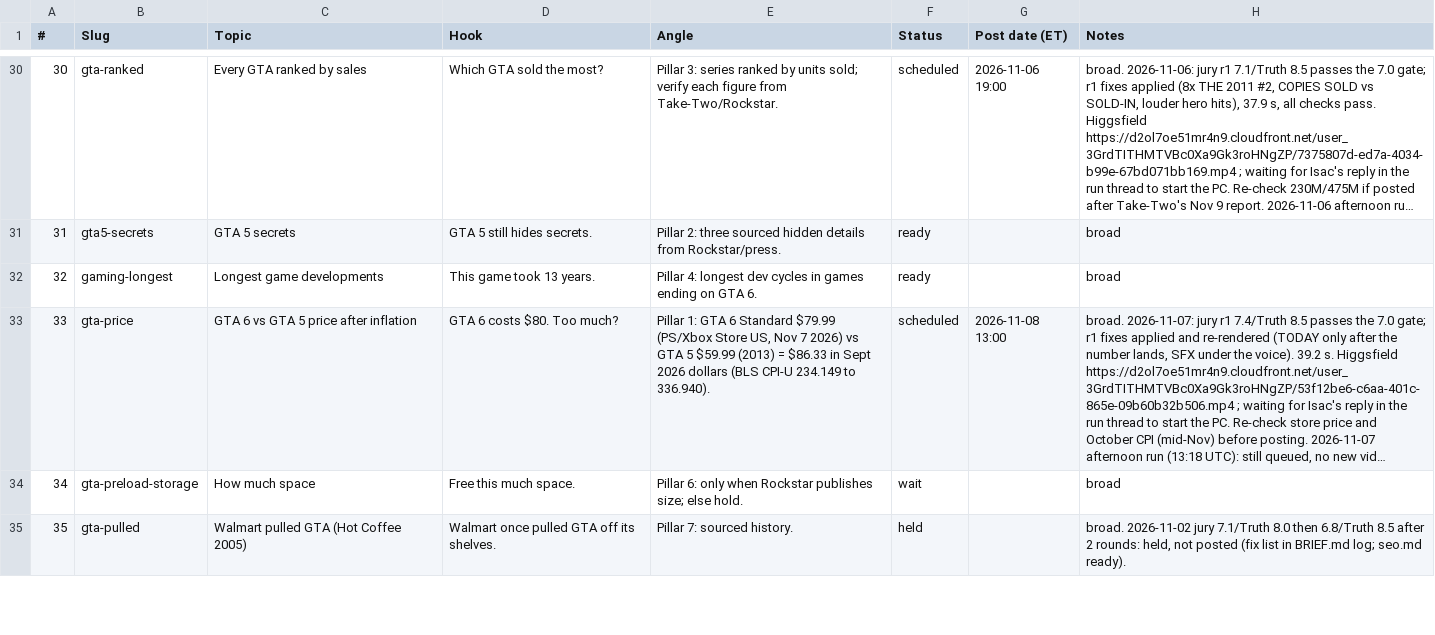
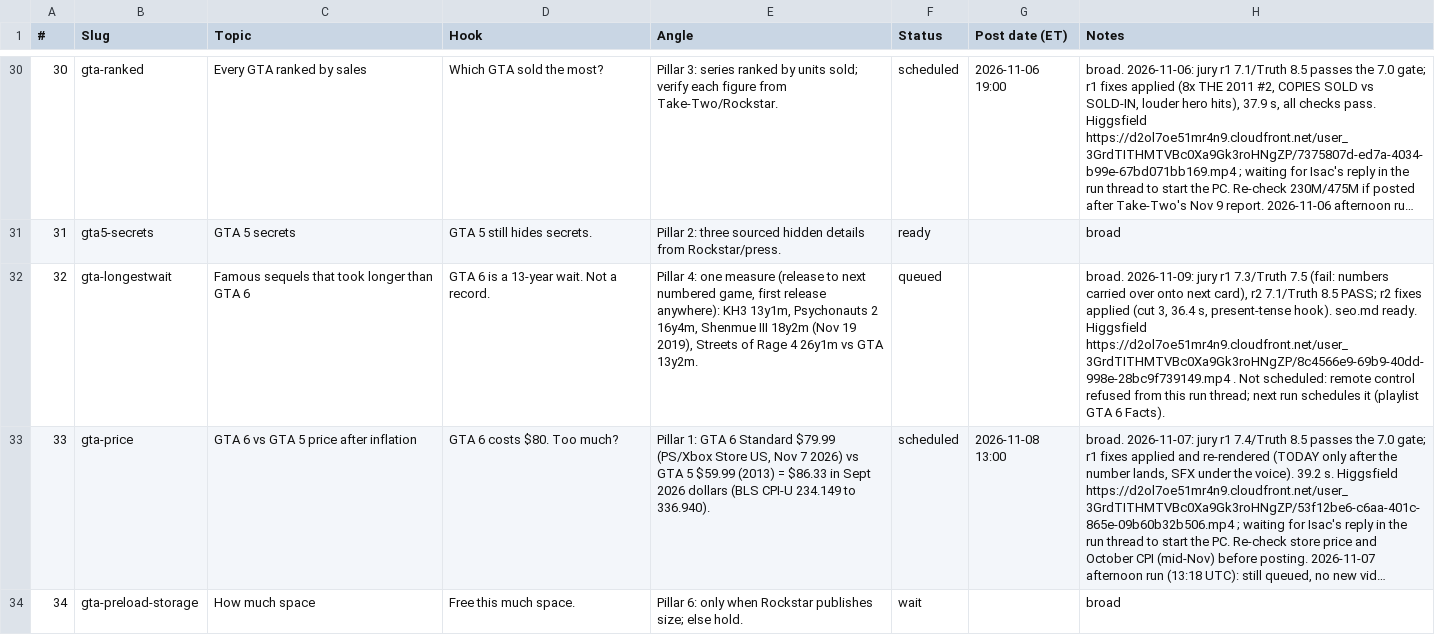
Before and after one commit to Wrexist/molindesign, a CSV file: delta/backlog.csv, drawn as a sheet; only a part is shown, gaps mark what is left out; the shorter side is filled out with more unchanged rows; long unchanged cells end in …; the diff names each change by its address in the sheet, - before the commit and + after, or states it on an @@ line.

```diff
--- a/delta/backlog.csv
+++ b/delta/backlog.csv
-B32 (Slug): gaming-longest
+B32 (Slug): gta-longestwait
-C32 (Topic): Longest game developments
+C32 (Topic): Famous sequels that took longer than GTA 6
-D32 (Hook): This game took 13 years.
+D32 (Hook): GTA 6 is a 13-year wait. Not a record.
-E32 (Angle): Pillar 4: longest dev cycles in games ending on GTA 6.
+E32 (Angle): Pillar 4: one measure (release to next numbered game, first release anywhere): KH3 13y1m, Psychonauts 2 16y4m, Shenmue III 18y2m (Nov 19 2019), Streets of Rage 4 26y1m vs GTA 13y2m.
-F32 (Status): ready
+F32 (Status): queued
-H32 (Notes): broad
+H32 (Notes): broad. 2026-11-09: jury r1 7.3/Truth 7.5 (fail: numbers carried over onto next card), r2 7.1/Truth 8.5 PASS; r2 fixes applied (cut 3, 36.4 s, present-tense hook). seo.md ready. Higgsfield https://d2ol7oe51mr4n9.cloudfront.net/user_3GrdTITHMTVBc0Xa9Gk3roHNgZP/8c4566e9-69b9-40dd-998e-28bc9f739149.mp4 . Not scheduled: remote control refused from this run thread; next run schedules it (playlist GTA 6 Facts).
```
Also changed, not shown: 13 other files.
